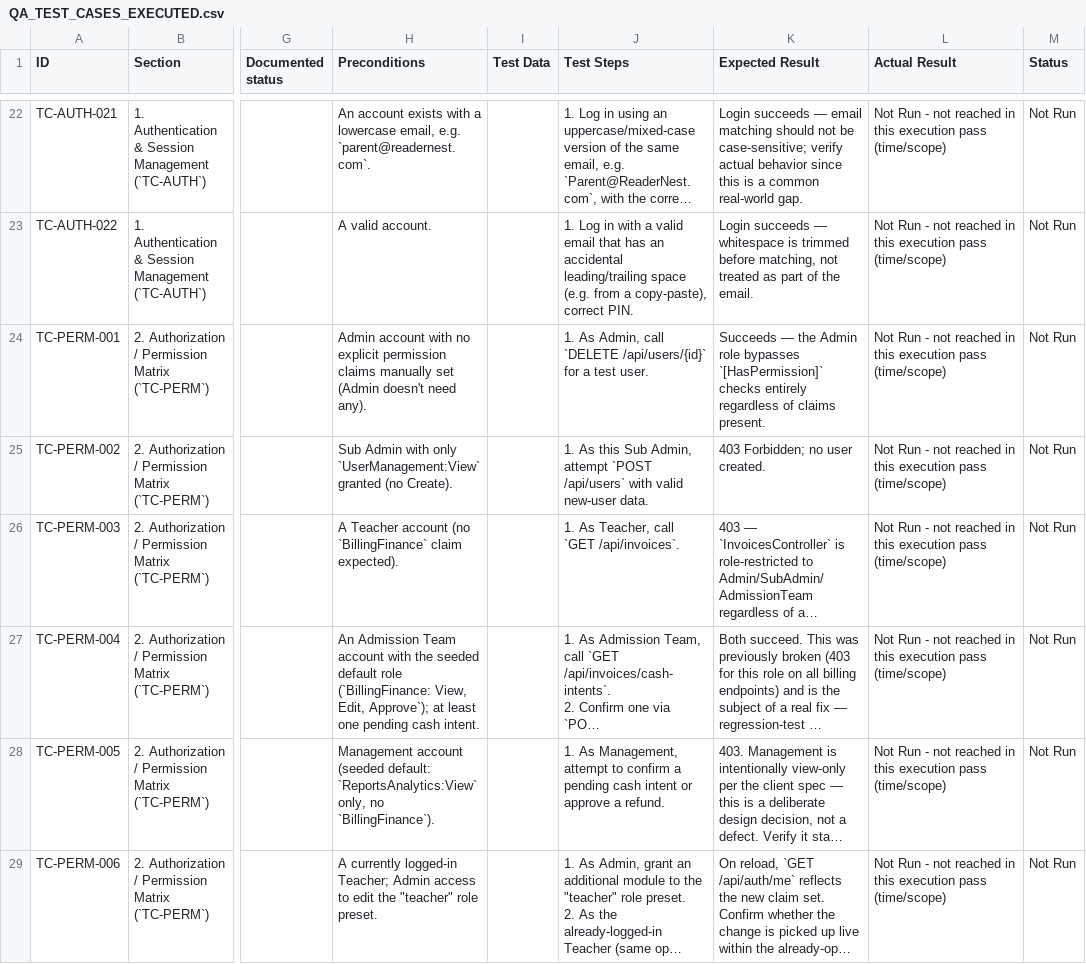
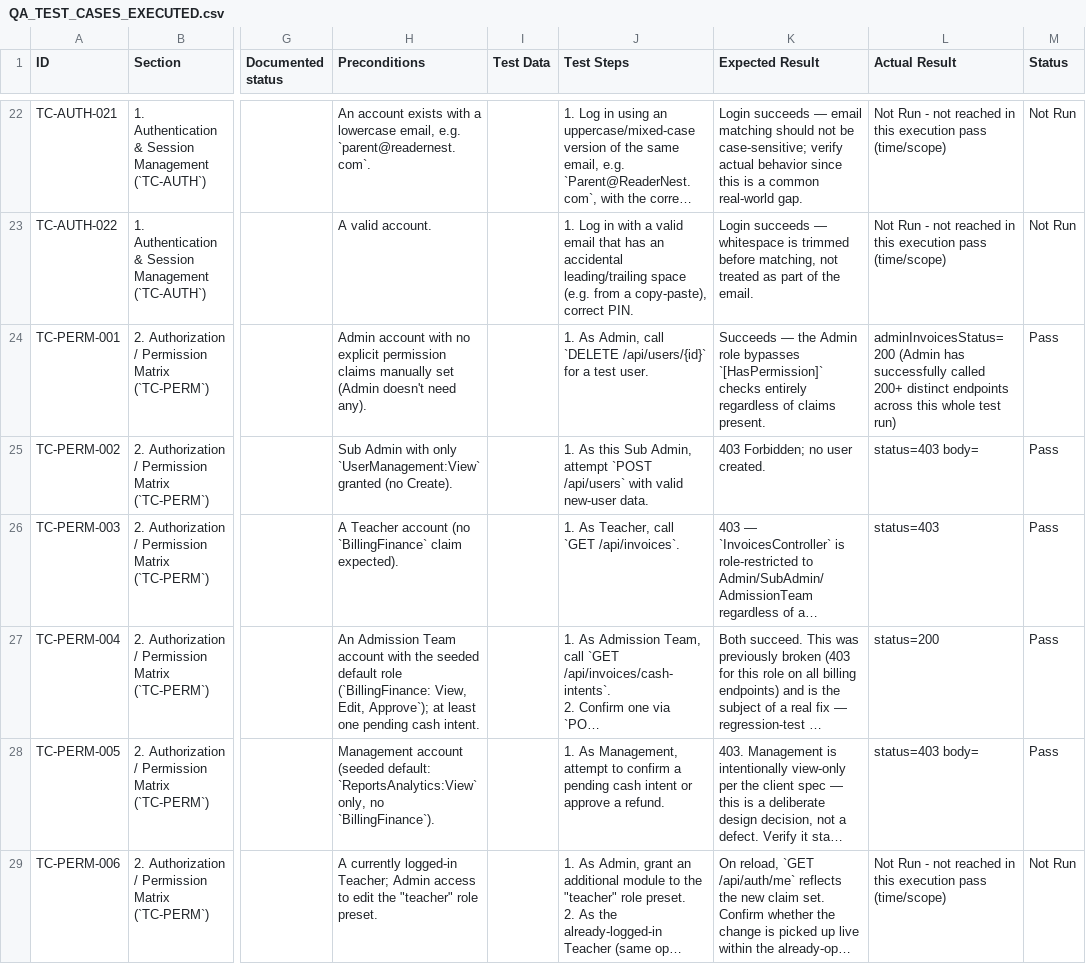
Before and after one commit to DeepakVijayasarathi/meettomanagebackend, a CSV file: docs/QA_TEST_CASES_EXECUTED.csv, drawn as a sheet; only a part is shown, gaps mark what is left out; long unchanged cells end in …; the diff covers the shown part only; the diff names each change by its address in the sheet, - before the commit and + after, or states it on an @@ line.

```diff
--- a/docs/QA_TEST_CASES_EXECUTED.csv
+++ b/docs/QA_TEST_CASES_EXECUTED.csv
-L24 (Actual Result): Not Run - not reached in this execution pass (time/scope)
+L24 (Actual Result): adminInvoicesStatus=200 (Admin has successfully called 200+ distinct endpoints across this whole test run)
-M24:M28 (Status): Not Run
+M24:M28 (Status): Pass
-L25 (Actual Result): Not Run - not reached in this execution pass (time/scope)
+L25 (Actual Result): status=403 body=
-L26 (Actual Result): Not Run - not reached in this execution pass (time/scope)
+L26 (Actual Result): status=403
-L27 (Actual Result): Not Run - not reached in this execution pass (time/scope)
+L27 (Actual Result): status=200
-L28 (Actual Result): Not Run - not reached in this execution pass (time/scope)
+L28 (Actual Result): status=403 body=
```
Also changed, not shown: 80 edited cells elsewhere in this file, 10 other files.
